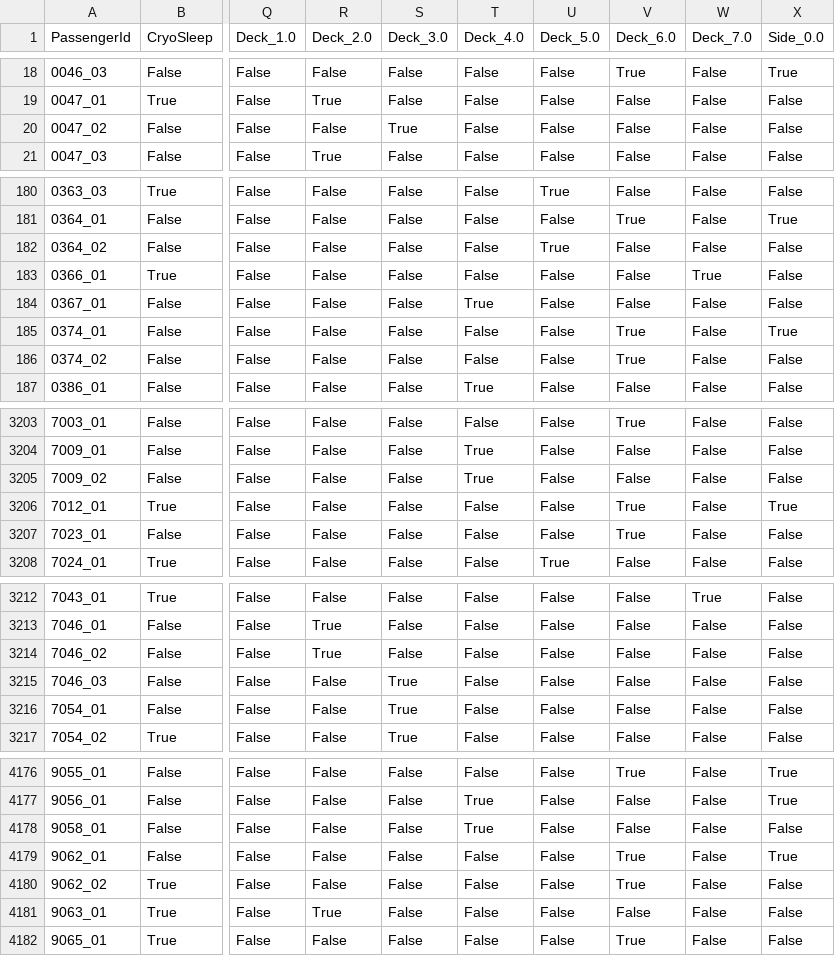
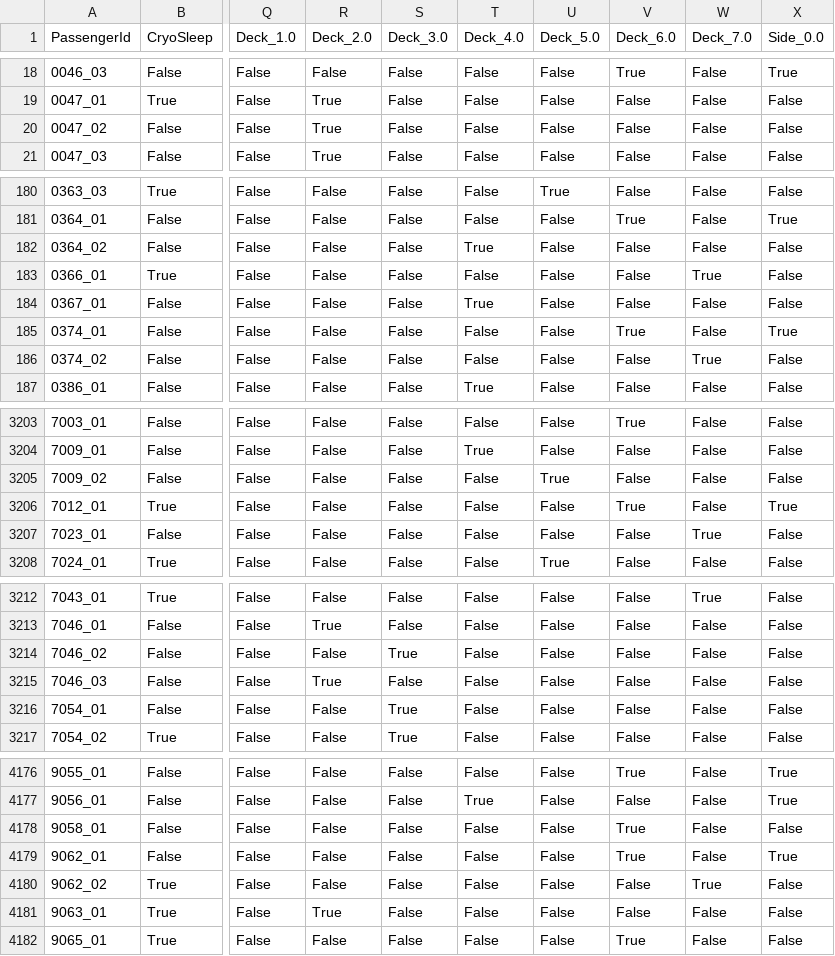
Before and after one commit to LinaLH/Spaceship-Titanic, a CSV file: projet/data_test_tr.csv, drawn as a sheet; only a part is shown, gaps mark what is left out; the diff covers the shown part only; the diff names each change by its address in the sheet, - before the commit and + after, or states it on an @@ line.

```diff
--- a/projet/data_test_tr.csv
+++ b/projet/data_test_tr.csv
-R20 (Deck_2.0): False
+R20 (Deck_2.0): True
-S20 (Deck_3.0): True
+S20 (Deck_3.0): False
-T182 (Deck_4.0): False
+T182 (Deck_4.0): True
-U182 (Deck_5.0): True
+U182 (Deck_5.0): False
-V186 (Deck_6.0): True
+V186 (Deck_6.0): False
-W186 (Deck_7.0): False
+W186 (Deck_7.0): True
-T3205 (Deck_4.0): True
+T3205 (Deck_4.0): False
-U3205 (Deck_5.0): False
+U3205 (Deck_5.0): True
-V3207 (Deck_6.0): True
+V3207 (Deck_6.0): False
-W3207 (Deck_7.0): False
+W3207 (Deck_7.0): True
-R3214 (Deck_2.0): True
+R3214 (Deck_2.0): False
-S3214 (Deck_3.0): False
+S3214 (Deck_3.0): True
-R3215 (Deck_2.0): False
+R3215 (Deck_2.0): True
-S3215 (Deck_3.0): True
+S3215 (Deck_3.0): False
-T4178 (Deck_4.0): True
+T4178 (Deck_4.0): False
-V4178 (Deck_6.0): False
+V4178 (Deck_6.0): True
-V4180 (Deck_6.0): True
+V4180 (Deck_6.0): False
-W4180 (Deck_7.0): False
+W4180 (Deck_7.0): True
```
Also changed, not shown: 76 edited cells elsewhere in this file, projet/soumissions/SubmissionRandomForest.csv, 26 other files.
